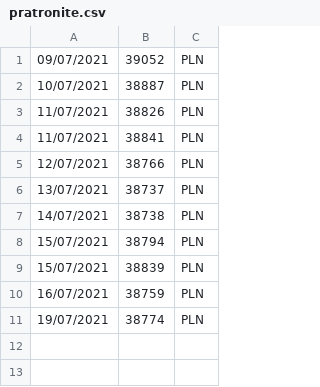
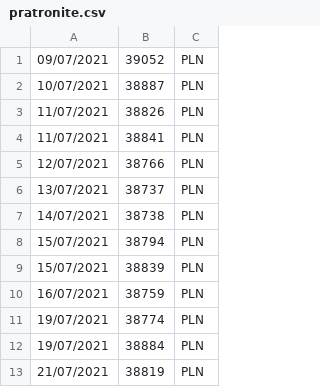
Before and after one commit to MateuszSobiech/baniakPatronite, a CSV file: pratronite.csv, drawn as a sheet.

Commit message:
dodanie danych finansowych

```diff
--- a/pratronite.csv
+++ b/pratronite.csv
@@ -11 +11,3 @@
 19/07/2021,38774,PLN
+19/07/2021,38884,PLN
+21/07/2021,38819,PLN
```
